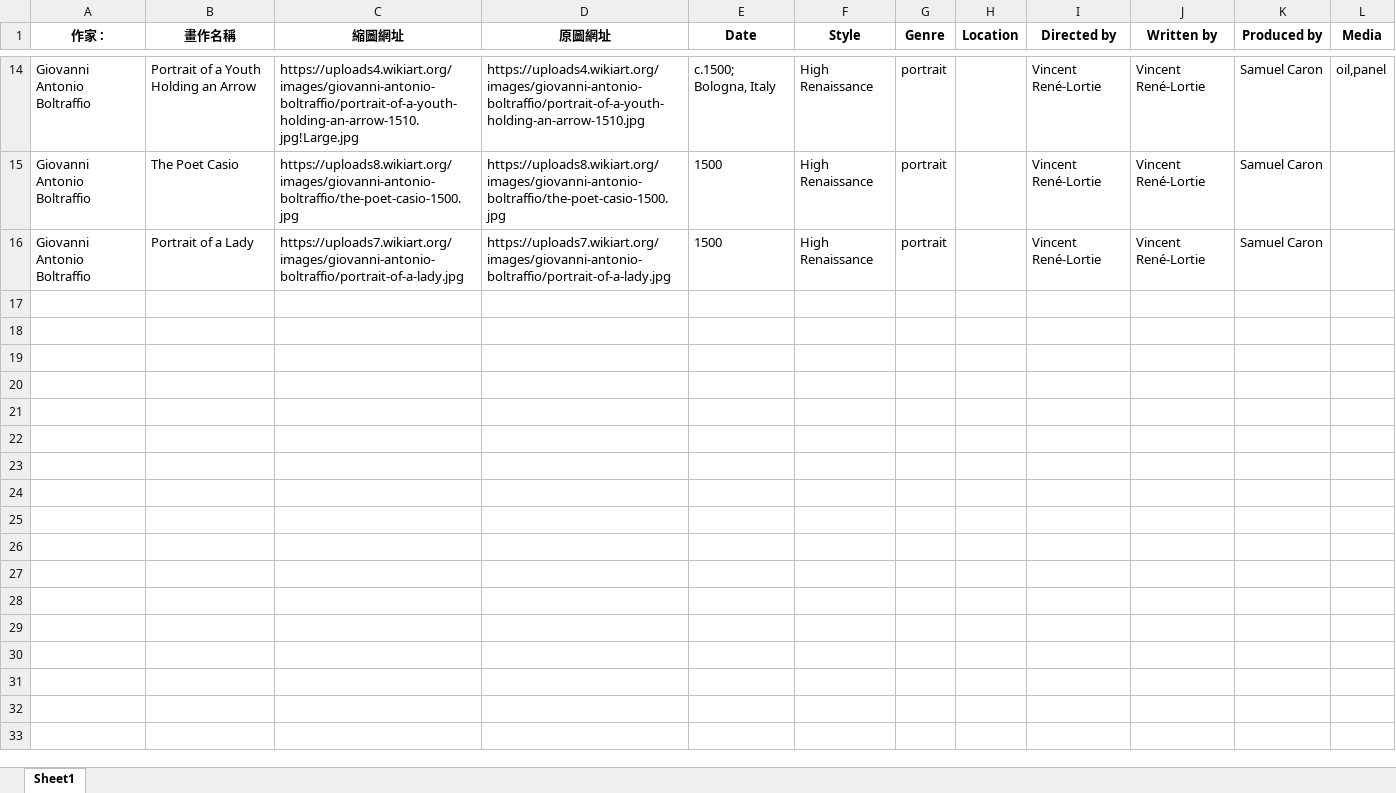
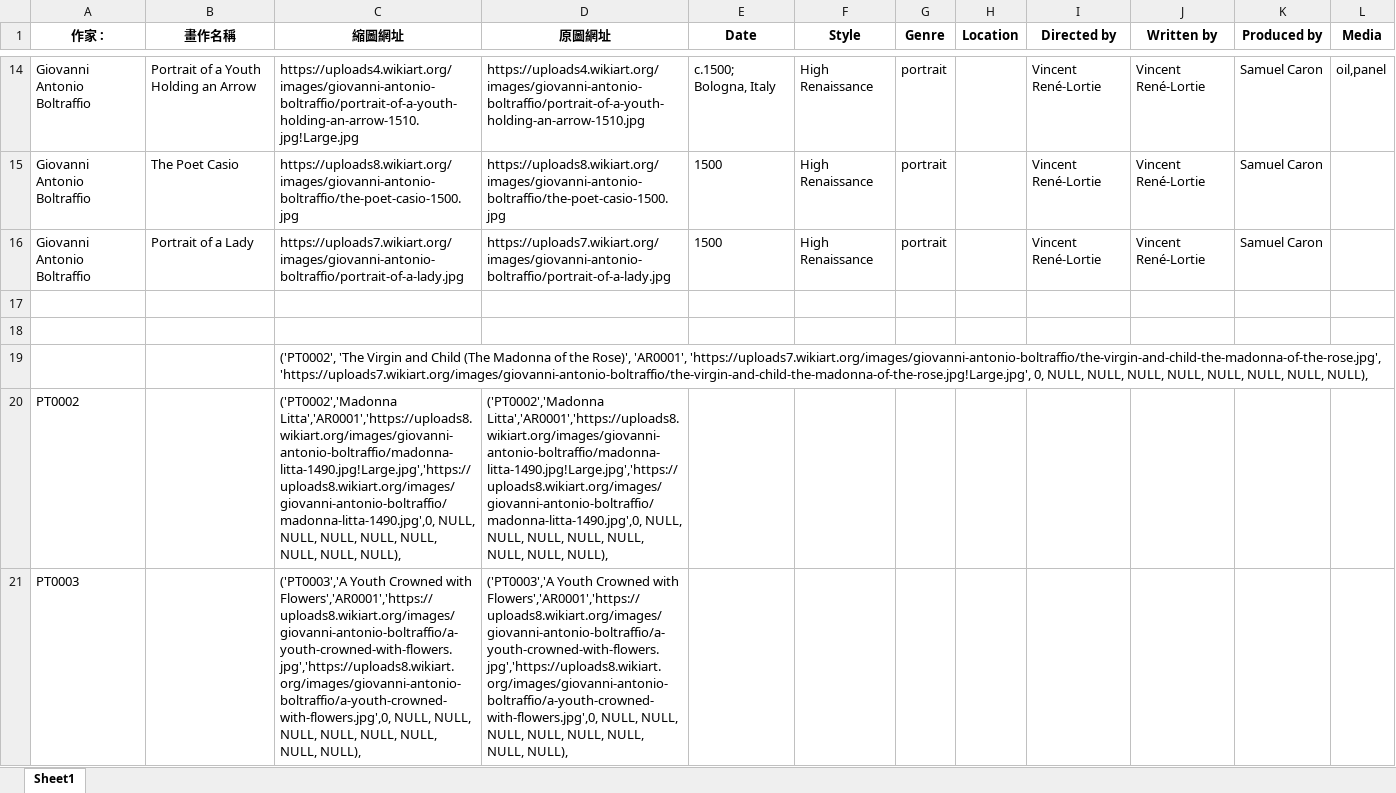
Before and after one commit to EvanceK/artist_back_end, an Excel workbook: Giovanni_Antonio_Boltraffio_data.xlsx, sheet Sheet1, drawn as a sheet; only a part is shown, gaps mark what is left out; values as stored, in another font and other column widths than the file's, no borders; the diff covers the shown part only; the diff names each change by its address in the sheet, - before the commit and + after, or states it on an @@ line.

Commit message:
upload

```diff
--- a/Giovanni_Antonio_Boltraffio_data.xlsx (sheet Sheet1)
+++ b/Giovanni_Antonio_Boltraffio_data.xlsx (sheet Sheet1)
+row 17: (empty)
+row 18: (empty)
+row 19:  |  | ('PT0002', 'The Virgin and Child (The Madonna of the Rose)', 'AR0001', 'https://uploads7.wikiart.org/images/giovanni-antonio-boltraffio/the-virgin-and-child-the-madonna-of-the-rose.jpg', 'https://uploads7.wikiart.org/images/giovanni-antonio-boltraffio/the-virgin-and-child-the-madonna-of-the-rose.jpg!Large.jpg', 0, NULL, NULL, NULL, NULL, NULL, NULL, NULL, NULL),
+row 20: PT0002 |  | ('PT0002','Madonna Litta','AR0001','https://uploads8.wikiart.org/images/giovanni-antonio-boltraffio/madonna-litta-1490.jpg!Large.jpg','https://uploads8.wikiart.org/images/giovanni-antonio-boltraffio/madonna-litta-1490.jpg',0, NULL, NULL, NULL, NULL, NULL, NULL, NULL, NULL), | ('PT0002','Madonna Litta','AR0001','https://uploads8.wikiart.org/images/giovanni-antonio-boltraffio/madonna-litta-1490.jpg!Large.jpg','https://uploads8.wikiart.org/images/giovanni-antonio-boltraffio/madonna-litta-1490.jpg',0, NULL, NULL, NULL, NULL, NULL, NULL, NULL, NULL),
+row 21: PT0003 |  | ('PT0003','A Youth Crowned with Flowers','AR0001','https://uploads8.wikiart.org/images/giovanni-antonio-boltraffio/a-youth-crowned-with-flowers.jpg','https://uploads8.wikiart.org/images/giovanni-antonio-boltraffio/a-youth-crowned-with-flowers.jpg',0, NULL, NULL, NULL, NULL, NULL, NULL, NULL, NULL), | ('PT0003','A Youth Crowned with Flowers','AR0001','https://uploads8.wikiart.org/images/giovanni-antonio-boltraffio/a-youth-crowned-with-flowers.jpg','https://uploads8.wikiart.org/images/giovanni-antonio-boltraffio/a-youth-crowned-with-flowers.jpg',0, NULL, NULL, NULL, NULL, NULL, NULL, NULL, NULL),
```
Also changed, not shown: 12 added rows and cell formats elsewhere in this sheet.
